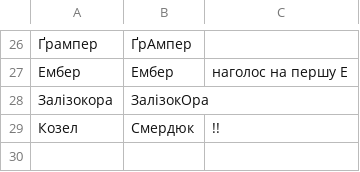
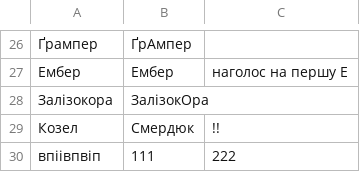
Before and after one commit to 1mnotbad/Dictionary, a CSV file: Тестова папка/Тестовий словник люб'язно наданий паном @fusion_ford.csv, drawn as a sheet; only a part is shown, gaps mark what is left out; the diff names each change by its address in the sheet, - before the commit and + after, or states it on an @@ line.

Commit message:
Update Тестовий словник люб'язно наданий паном @fusion_ford.csv

```diff
--- a/Тестова папка/Тестовий словник люб'язно наданий паном @fusion_ford.csv
+++ b/Тестова папка/Тестовий словник люб'язно наданий паном @fusion_ford.csv
+row 30: впіівпвіп | 111 | 222
```
